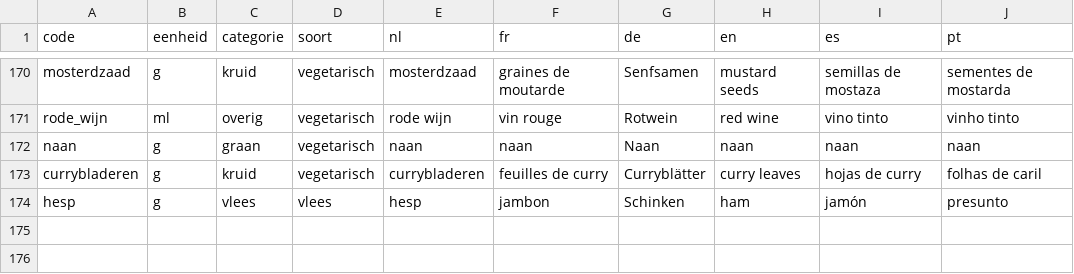
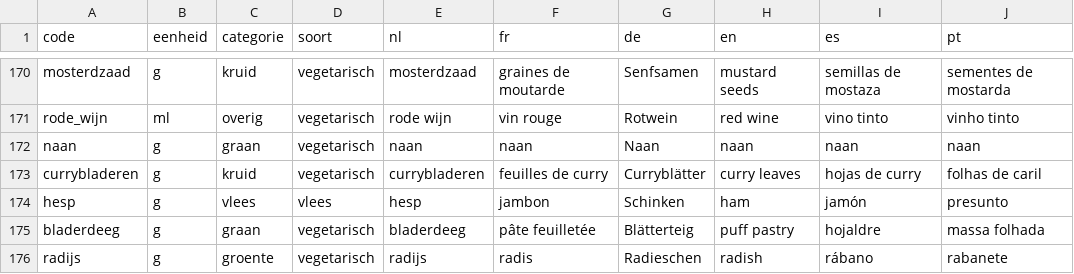
Before and after one commit to proqltc-prog/expo-app, a TSV file: supabase/recepten/ingredienten.tsv, drawn as a sheet; only a part is shown, gaps mark what is left out.

```diff
--- a/supabase/recepten/ingredienten.tsv
+++ b/supabase/recepten/ingredienten.tsv
@@ -174 +174,3 @@ currybladeren	g	kruid	vegetarisch	currybladeren	feuilles de curry	Curryblätter
 hesp	g	vlees	vlees	hesp	jambon	Schinken	ham	jamón	presunto
+bladerdeeg	g	graan	vegetarisch	bladerdeeg	pâte feuilletée	Blätterteig	puff pastry	hojaldre	massa folhada
+radijs	g	groente	vegetarisch	radijs	radis	Radieschen	radish	rábano	rabanete
```
Also changed, not shown: 2 other files.
